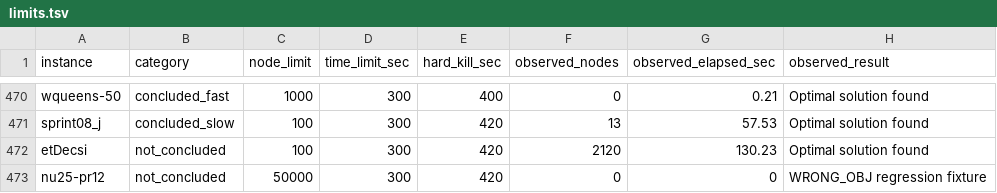
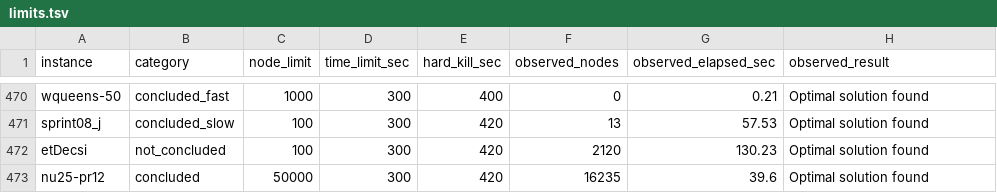
Before and after one commit to h-g-s/mip-sanity-data, a TSV file: limits.tsv, drawn as a sheet; only a part is shown, gaps mark what is left out.

```diff
--- a/limits.tsv
+++ b/limits.tsv
@@ -472,2 +472,2 @@ sprint08_j	concluded_slow	100	300	420	13	57.53	Optimal solution found
 etDecsi	not_concluded	100	300	420	2120	130.23	Optimal solution found
-nu25-pr12	not_concluded	50000	300	420	0	0	WRONG_OBJ regression fixture
+nu25-pr12	concluded	50000	300	420	16235	39.6	Optimal solution found
```
Also changed, not shown: bks.tsv.
